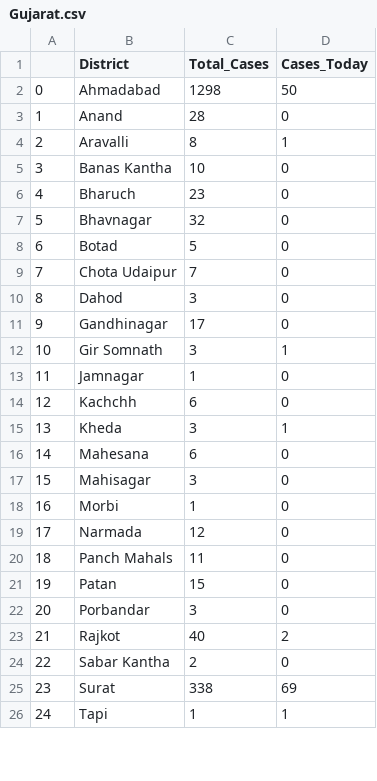
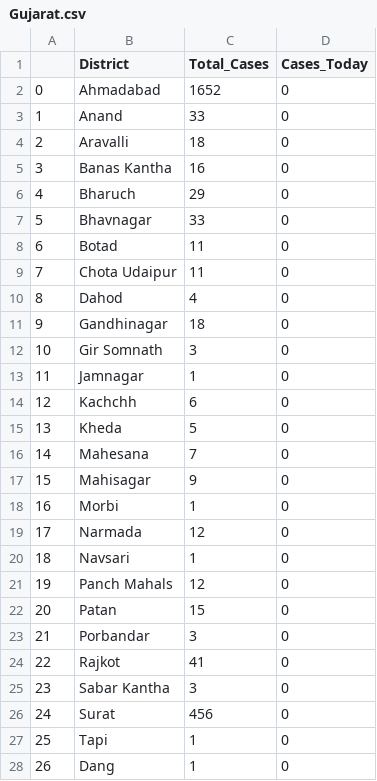
Before and after one commit to sid-1698/covid-india-dashboard, a CSV file: Data/States_Data/Gujarat.csv, drawn as a sheet; only a part is shown; addresses are those after the commit; the diff covers the shown part only; the diff names each change by its address in the sheet, - before the commit and + after, or states it on an @@ line.

```diff
--- a/Data/States_Data/Gujarat.csv
+++ b/Data/States_Data/Gujarat.csv
-C2 (Total_Cases): 1298
+C2 (Total_Cases): 1652
-D2 (Cases_Today): 50
+D2 (Cases_Today): 0
-C3 (Total_Cases): 28
+C3 (Total_Cases): 33
-C4 (Total_Cases): 8
+C4 (Total_Cases): 18
-D4 (Cases_Today): 1
+D4 (Cases_Today): 0
-C5 (Total_Cases): 10
+C5 (Total_Cases): 16
-C6 (Total_Cases): 23
+C6 (Total_Cases): 29
-C7 (Total_Cases): 32
+C7 (Total_Cases): 33
-C8 (Total_Cases): 5
+C8 (Total_Cases): 11
-C9 (Total_Cases): 7
+C9 (Total_Cases): 11
-C10 (Total_Cases): 3
+C10 (Total_Cases): 4
-C11 (Total_Cases): 17
+C11 (Total_Cases): 18
-D12 (Cases_Today): 1
+D12 (Cases_Today): 0
-C15 (Total_Cases): 3
+C15 (Total_Cases): 5
-D15 (Cases_Today): 1
+D15 (Cases_Today): 0
-C16 (Total_Cases): 6
+C16 (Total_Cases): 7
-C17 (Total_Cases): 3
+C17 (Total_Cases): 9
+row 20: 18 | Navsari | 1 | 0
@@ column A renumbered from row 21 down @@
-C21 (Total_Cases): 11
+C21 (Total_Cases): 12
-C24 (Total_Cases): 40
+C24 (Total_Cases): 41
-D24 (Cases_Today): 2
+D24 (Cases_Today): 0
-C25 (Total_Cases): 2
+C25 (Total_Cases): 3
-C26 (Total_Cases): 338
+C26 (Total_Cases): 456
-D26 (Cases_Today): 69
+D26 (Cases_Today): 0
-D27 (Cases_Today): 1
+D27 (Cases_Today): 0
+row 28: 26 | Dang | 1 | 0
```
Also changed, not shown: 3 edited cells elsewhere in this file, Data/States_Data/Bihar.csv, Data/States_Data/Delhi.csv, 24 other files.
